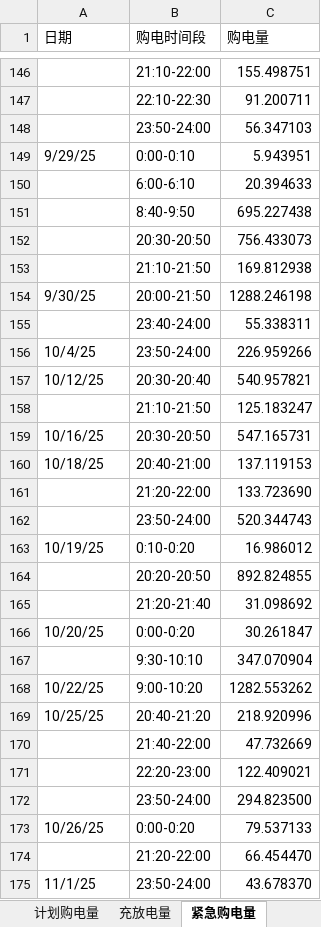
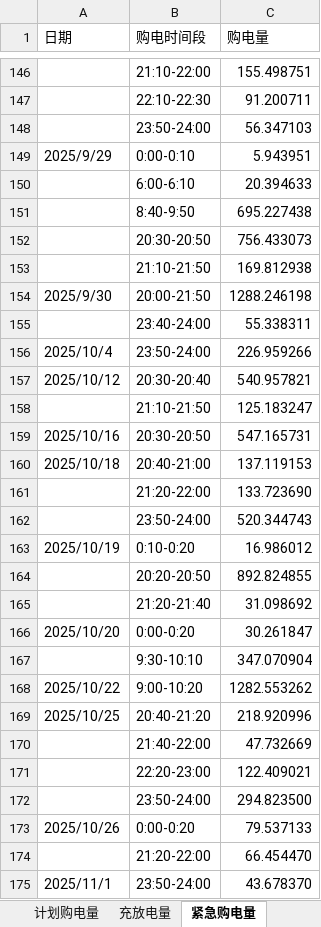
Before and after one commit to BiuBiuMiku/2026-CUMCM, an Excel workbook: Problem4/Result-2/result4-2.xlsx, sheet 紧急购电量, drawn as a sheet; only a part is shown, gaps mark what is left out; values as stored, in another font and other column widths than the file's, no cell formats; the diff covers the shown part only; the diff names each change by its address in the sheet, - before the commit and + after, or states it on an @@ line.

```diff
--- a/Problem4/Result-2/result4-2.xlsx (sheet 紧急购电量)
+++ b/Problem4/Result-2/result4-2.xlsx (sheet 紧急购电量)
-A149 (日期): 9/29/25
+A149 (日期): 2025/9/29
-A154 (日期): 9/30/25
+A154 (日期): 2025/9/30
-A156 (日期): 10/4/25
+A156 (日期): 2025/10/4
-A157 (日期): 10/12/25
+A157 (日期): 2025/10/12
-A159 (日期): 10/16/25
+A159 (日期): 2025/10/16
-A160 (日期): 10/18/25
+A160 (日期): 2025/10/18
-A163 (日期): 10/19/25
+A163 (日期): 2025/10/19
-A166 (日期): 10/20/25
+A166 (日期): 2025/10/20
-A168 (日期): 10/22/25
+A168 (日期): 2025/10/22
-A169 (日期): 10/25/25
+A169 (日期): 2025/10/25
-A173 (日期): 10/26/25
+A173 (日期): 2025/10/26
-A175 (日期): 11/1/25
+A175 (日期): 2025/11/1
```
Also changed, not shown: 80 edited cells elsewhere in this sheet, sheet 充放电量, sheet 计划购电量, cell formats, 4 other files.
